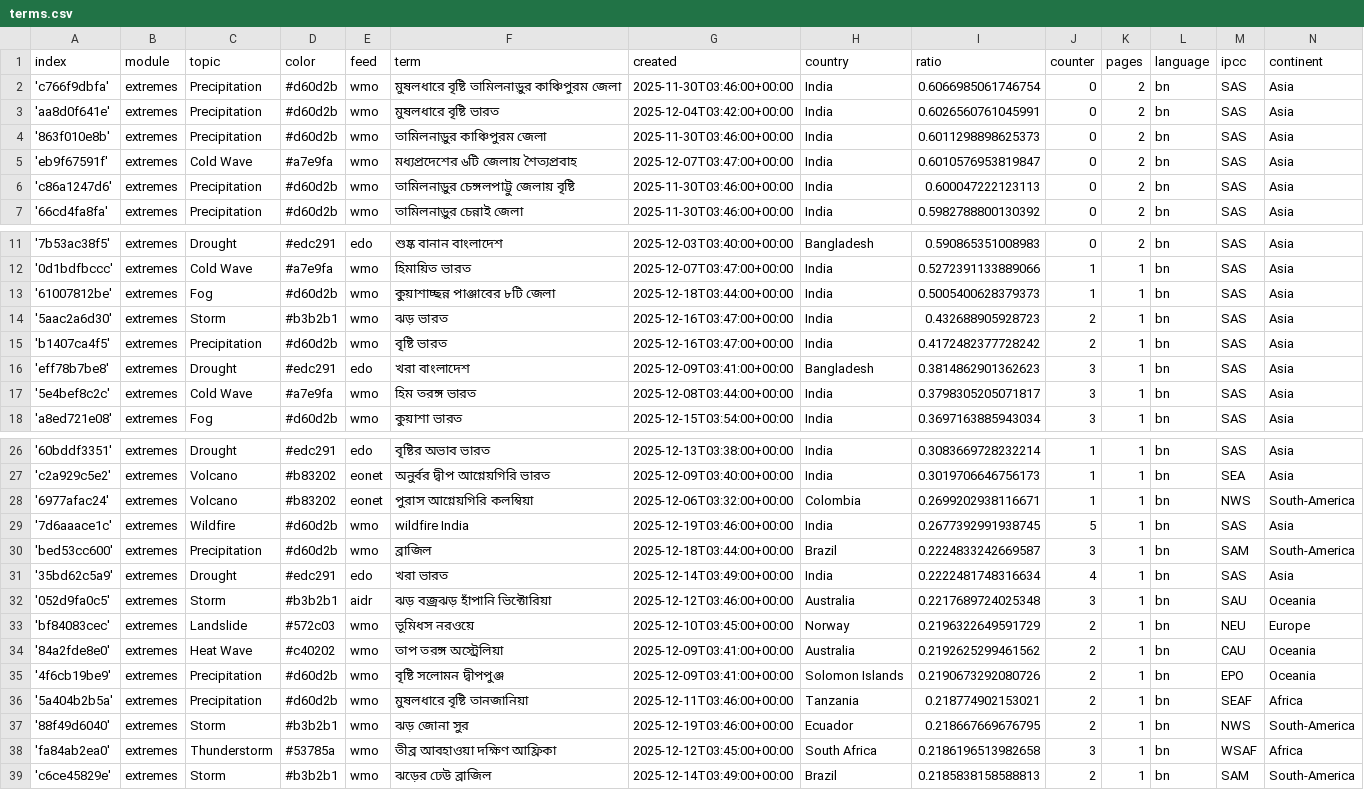
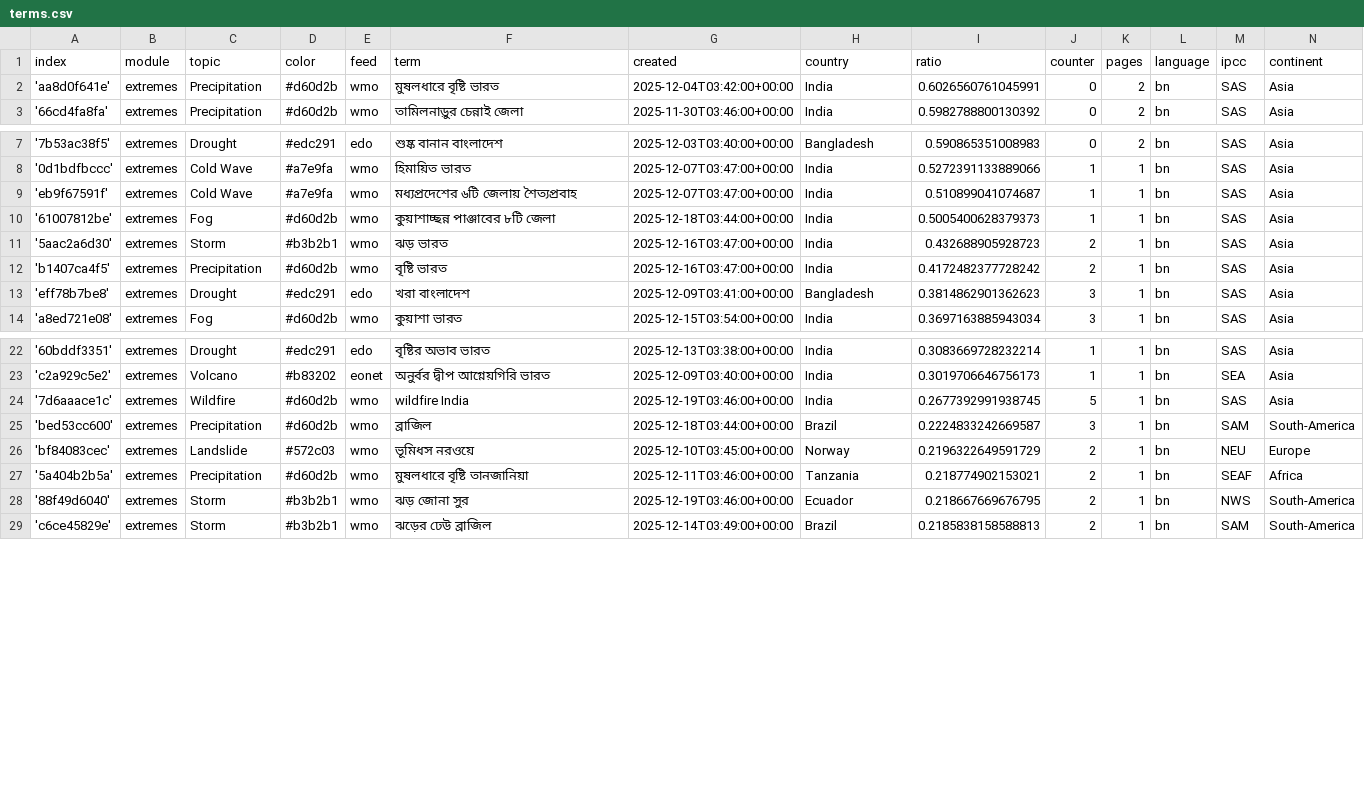
Before and after one commit to sonjanews/bengaliExtremes, a CSV file: terms.csv, drawn as a sheet; only a part is shown, gaps mark what is left out; the diff covers the shown part only.

Commit message:
Commit from GitHub Actions (harvest:0.0)

```diff
--- a/terms.csv
+++ b/terms.csv
@@ -1,7 +1,3 @@
 index,module,topic,color,feed,term,created,country,ratio,counter,pages,language,ipcc,continent
-'c766f9dbfa',extremes,Precipitation,#d60d2b,wmo,মুষলধারে বৃষ্টি তামিলনাড়ুর কাঞ্চিপুরম জেলা,2025-11-30T03:46:00+00:00,India,0.6066985061746754,0,2,bn,SAS,Asia
 'aa8d0f641e',extremes,Precipitation,#d60d2b,wmo,মুষলধারে বৃষ্টি ভারত,2025-12-04T03:42:00+00:00,India,0.6026560761045991,0,2,bn,SAS,Asia
-'863f010e8b',extremes,Precipitation,#d60d2b,wmo,তামিলনাড়ুর কাঞ্চিপুরম জেলা,2025-11-30T03:46:00+00:00,India,0.6011298898625373,0,2,bn,SAS,Asia
-'eb9f67591f',extremes,Cold Wave,#a7e9fa,wmo,মধ্যপ্রদেশের ৬টি জেলায় শৈত্যপ্রবাহ,2025-12-07T03:47:00+00:00,India,0.6010576953819847,0,2,bn,SAS,Asia
-'c86a1247d6',extremes,Precipitation,#d60d2b,wmo,তামিলনাড়ুর চেঙ্গলপাট্টু জেলায় বৃষ্টি,2025-11-30T03:46:00+00:00,India,0.600047222123113,0,2,bn,SAS,Asia
 '66cd4fa8fa',extremes,Precipitation,#d60d2b,wmo,তামিলনাড়ুর চেন্নাই জেলা,2025-11-30T03:46:00+00:00,India,0.5982788800130392,0,2,bn,SAS,Asia
@@ -12,2 +8,3 @@ index,module,topic,color,feed,term,created,country,ratio,counter,pages,language,
 '0d1bdfbccc',extremes,Cold Wave,#a7e9fa,wmo,হিমায়িত ভারত,2025-12-07T03:47:00+00:00,India,0.5272391133889066,1,1,bn,SAS,Asia
+'eb9f67591f',extremes,Cold Wave,#a7e9fa,wmo,মধ্যপ্রদেশের ৬টি জেলায় শৈত্যপ্রবাহ,2025-12-07T03:47:00+00:00,India,0.510899041074687,1,1,bn,SAS,Asia
 '61007812be',extremes,Fog,#d60d2b,wmo,কুয়াশাচ্ছন্ন পাঞ্জাবের ৮টি জেলা,2025-12-18T03:44:00+00:00,India,0.5005400628379373,1,1,bn,SAS,Asia
@@ -16,3 +13,2 @@ index,module,topic,color,feed,term,created,country,ratio,counter,pages,language,
 'eff78b7be8',extremes,Drought,#edc291,edo,খরা বাংলাদেশ,2025-12-09T03:41:00+00:00,Bangladesh,0.3814862901362623,3,1,bn,SAS,Asia
-'5e4bef8c2c',extremes,Cold Wave,#a7e9fa,wmo,হিম তরঙ্গ ভারত,2025-12-08T03:44:00+00:00,India,0.3798305205071817,3,1,bn,SAS,Asia
 'a8ed721e08',extremes,Fog,#d60d2b,wmo,কুয়াশা ভারত,2025-12-15T03:54:00+00:00,India,0.3697163885943034,3,1,bn,SAS,Asia
@@ -27,13 +23,7 @@ index,module,topic,color,feed,term,created,country,ratio,counter,pages,language,
 'c2a929c5e2',extremes,Volcano,#b83202,eonet,অনুর্বর দ্বীপ আগ্নেয়গিরি ভারত,2025-12-09T03:40:00+00:00,India,0.3019706646756173,1,1,bn,SEA,Asia
-'6977afac24',extremes,Volcano,#b83202,eonet,পুরাস আগ্নেয়গিরি কলম্বিয়া,2025-12-06T03:32:00+00:00,Colombia,0.2699202938116671,1,1,bn,NWS,South-America
 '7d6aaace1c',extremes,Wildfire,#d60d2b,wmo,wildfire India,2025-12-19T03:46:00+00:00,India,0.2677392991938745,5,1,bn,SAS,Asia
 'bed53cc600',extremes,Precipitation,#d60d2b,wmo,ব্রাজিল,2025-12-18T03:44:00+00:00,Brazil,0.2224833242669587,3,1,bn,SAM,South-America
-'35bd62c5a9',extremes,Drought,#edc291,edo,খরা ভারত,2025-12-14T03:49:00+00:00,India,0.2222481748316634,4,1,bn,SAS,Asia
-'052d9fa0c5',extremes,Storm,#b3b2b1,aidr,ঝড় বজ্রঝড় হাঁপানি ভিক্টোরিয়া,2025-12-12T03:46:00+00:00,Australia,0.2217689724025348,3,1,bn,SAU,Oceania
 'bf84083cec',extremes,Landslide,#572c03,wmo,ভূমিধস নরওয়ে,2025-12-10T03:45:00+00:00,Norway,0.2196322649591729,2,1,bn,NEU,Europe
-'84a2fde8e0',extremes,Heat Wave,#c40202,wmo,তাপ তরঙ্গ অস্ট্রেলিয়া,2025-12-09T03:41:00+00:00,Australia,0.2192625299461562,2,1,bn,CAU,Oceania
-'4f6cb19be9',extremes,Precipitation,#d60d2b,wmo,বৃষ্টি সলোমন দ্বীপপুঞ্জ,2025-12-09T03:41:00+00:00,Solomon Islands,0.2190673292080726,2,1,bn,EPO,Oceania
 '5a404b2b5a',extremes,Precipitation,#d60d2b,wmo,মুষলধারে বৃষ্টি তানজানিয়া,2025-12-11T03:46:00+00:00,Tanzania,0.218774902153021,2,1,bn,SEAF,Africa
 '88f49d6040',extremes,Storm,#b3b2b1,wmo,ঝড় জোনা সুর,2025-12-19T03:46:00+00:00,Ecuador,0.218667669676795,2,1,bn,NWS,South-America
-'fa84ab2ea0',extremes,Thunderstorm,#53785a,wmo,তীব্র আবহাওয়া দক্ষিণ আফ্রিকা,2025-12-12T03:45:00+00:00,South Africa,0.2186196513982658,3,1,bn,WSAF,Africa
 'c6ce45829e',extremes,Storm,#b3b2b1,wmo,ঝড়ের ঢেউ ব্রাজিল,2025-12-14T03:49:00+00:00,Brazil,0.2185838158588813,2,1,bn,SAM,South-America
```
Also changed, not shown: 1 removed row elsewhere in this file.
